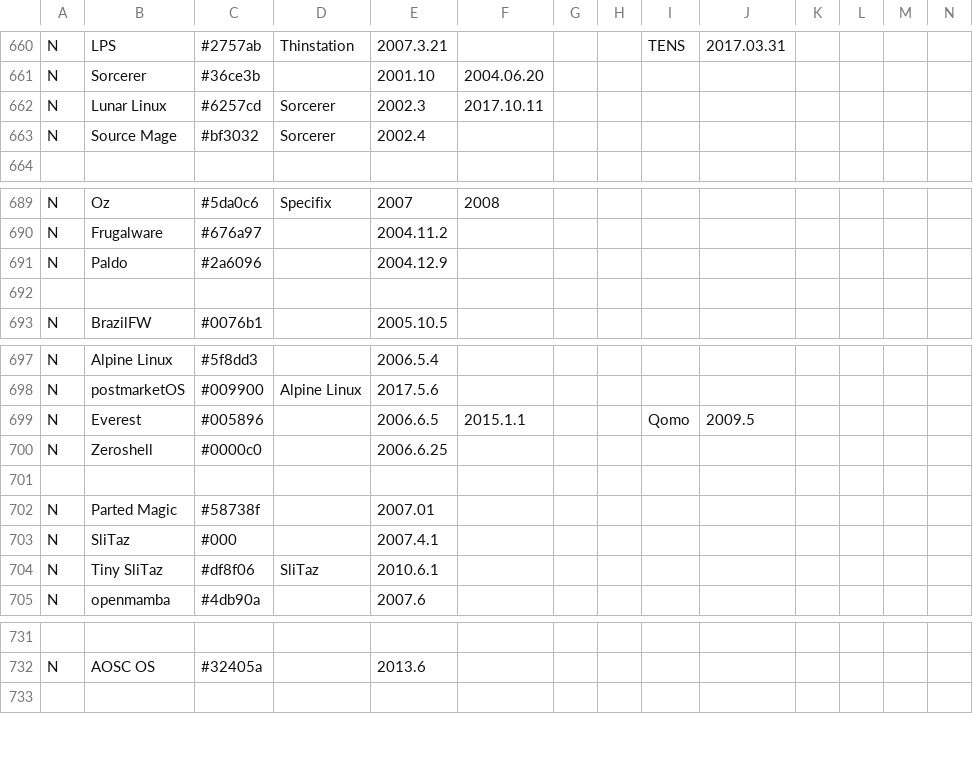
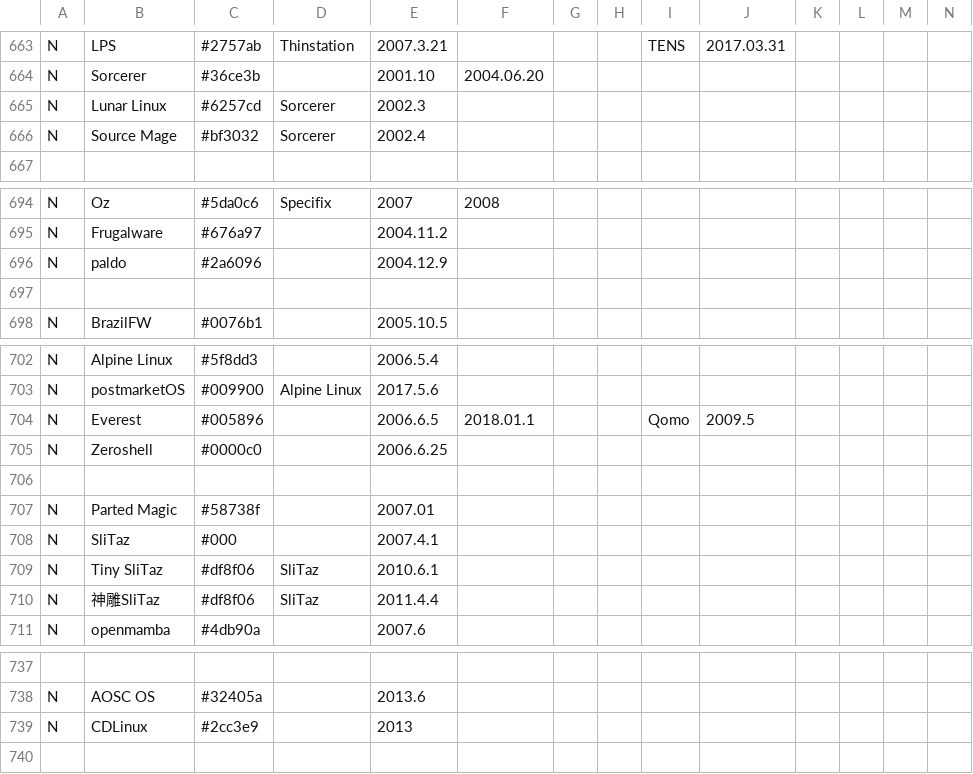
Before and after one commit to OkayPJ/LinuxTimeline-DWiki, a CSV file: ldt.csv, drawn as a sheet; only a part is shown, gaps mark what is left out; addresses are those after the commit; rows hold the shown columns only; the diff covers the shown part only; the diff names each change by its address in the sheet, - before the commit and + after, or states it on an @@ line.

Commit message:
添加更多发行版；同步上游
* 添加 CDLinux
* 添加 JULinux
* 添加 veket
* 添加 lucky8k-veket
* 添加 神雕Slitaz
* Paldo 改为 paldo
* Continued Lunar Linux（上游）
* Discontinued Qomo（上游）

```diff
--- a/ldt.csv
+++ b/ldt.csv
-F665: 2017.10.11
+F665: (empty)
-B696: Paldo
+B696: paldo
-F704: 2015.1.1
+F704: 2018.01.1
+row 710: N | 神雕SliTaz | #df8f06 | SliTaz | 2011.4.4
+row 739: N | CDLinux | #2cc3e9 |  | 2013
```
Also changed, not shown: 8 added rows and 1 edited cell elsewhere in this file.
